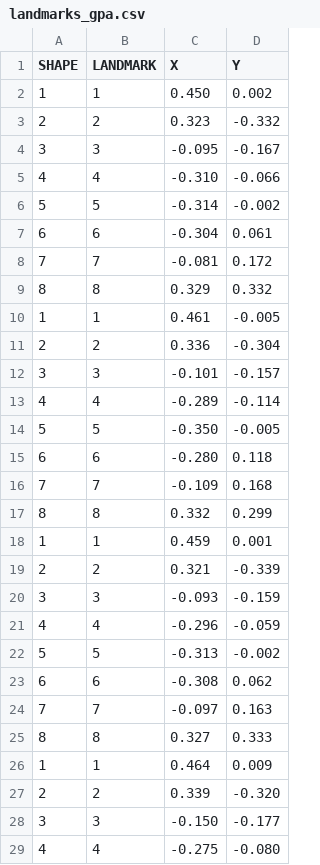
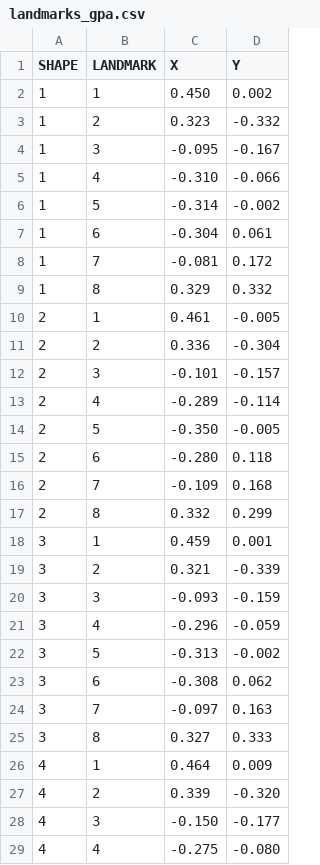
Before and after one commit to 0todd0000/lmfree2d, a CSV file: Data/Bell/landmarks_gpa.csv, drawn as a sheet; only a part is shown; the diff covers the shown part only.

Commit message:
Fix Shape index bug

```diff
--- a/Data/Bell/landmarks_gpa.csv
+++ b/Data/Bell/landmarks_gpa.csv
@@ -2,28 +2,28 @@ SHAPE,LANDMARK,X,Y
 1,1,0.450,0.002
-2,2,0.323,-0.332
-3,3,-0.095,-0.167
-4,4,-0.310,-0.066
-5,5,-0.314,-0.002
-6,6,-0.304,0.061
-7,7,-0.081,0.172
-8,8,0.329,0.332
-1,1,0.461,-0.005
+1,2,0.323,-0.332
+1,3,-0.095,-0.167
+1,4,-0.310,-0.066
+1,5,-0.314,-0.002
+1,6,-0.304,0.061
+1,7,-0.081,0.172
+1,8,0.329,0.332
+2,1,0.461,-0.005
 2,2,0.336,-0.304
-3,3,-0.101,-0.157
-4,4,-0.289,-0.114
-5,5,-0.350,-0.005
-6,6,-0.280,0.118
-7,7,-0.109,0.168
-8,8,0.332,0.299
-1,1,0.459,0.001
-2,2,0.321,-0.339
+2,3,-0.101,-0.157
+2,4,-0.289,-0.114
+2,5,-0.350,-0.005
+2,6,-0.280,0.118
+2,7,-0.109,0.168
+2,8,0.332,0.299
+3,1,0.459,0.001
+3,2,0.321,-0.339
 3,3,-0.093,-0.159
-4,4,-0.296,-0.059
-5,5,-0.313,-0.002
-6,6,-0.308,0.062
-7,7,-0.097,0.163
-8,8,0.327,0.333
-1,1,0.464,0.009
-2,2,0.339,-0.320
-3,3,-0.150,-0.177
+3,4,-0.296,-0.059
+3,5,-0.313,-0.002
+3,6,-0.308,0.062
+3,7,-0.097,0.163
+3,8,0.327,0.333
+4,1,0.464,0.009
+4,2,0.339,-0.320
+4,3,-0.150,-0.177
 4,4,-0.275,-0.080
```
Also changed, not shown: 48 edited cells elsewhere in this file, Data/Device8/landmarks_gpa.csv, Data/Flatfish/landmarks_gpa.csv, 7 other files.
